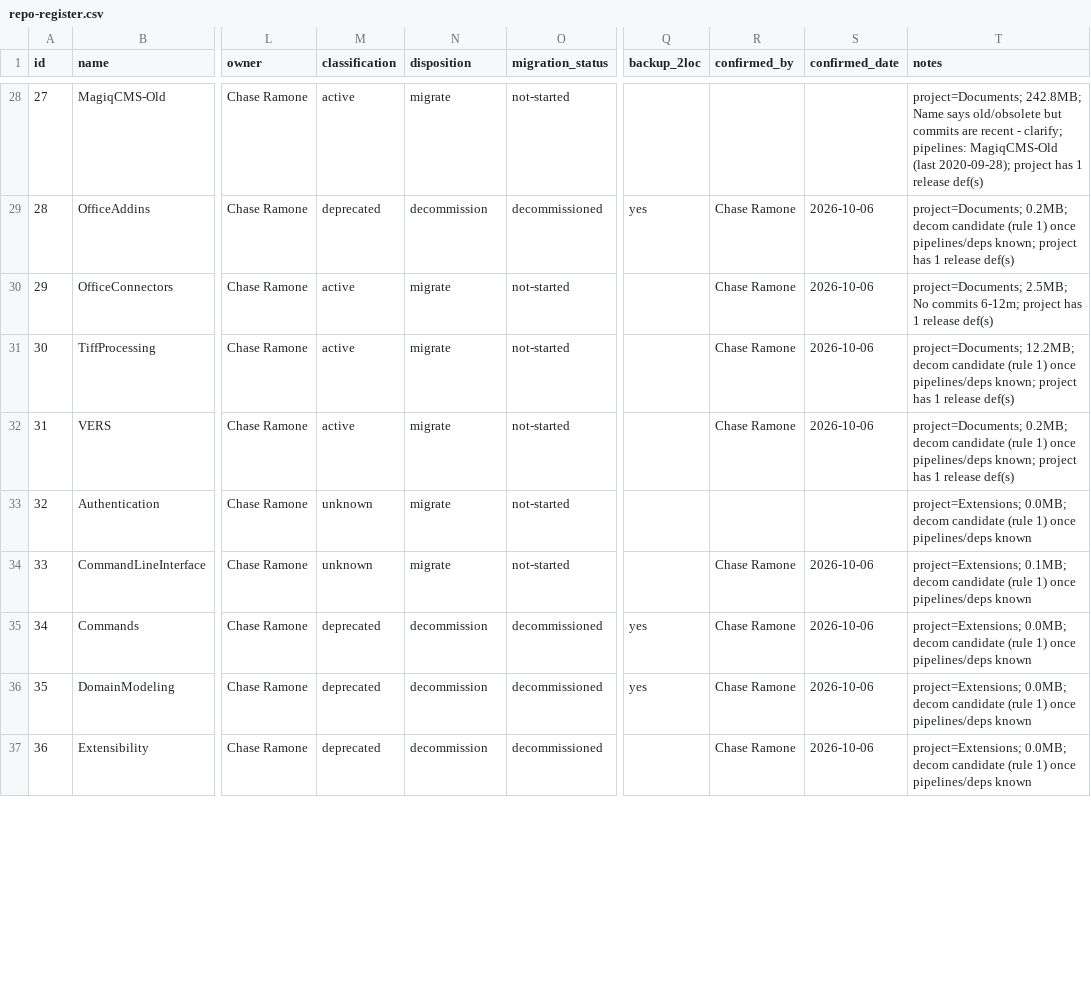
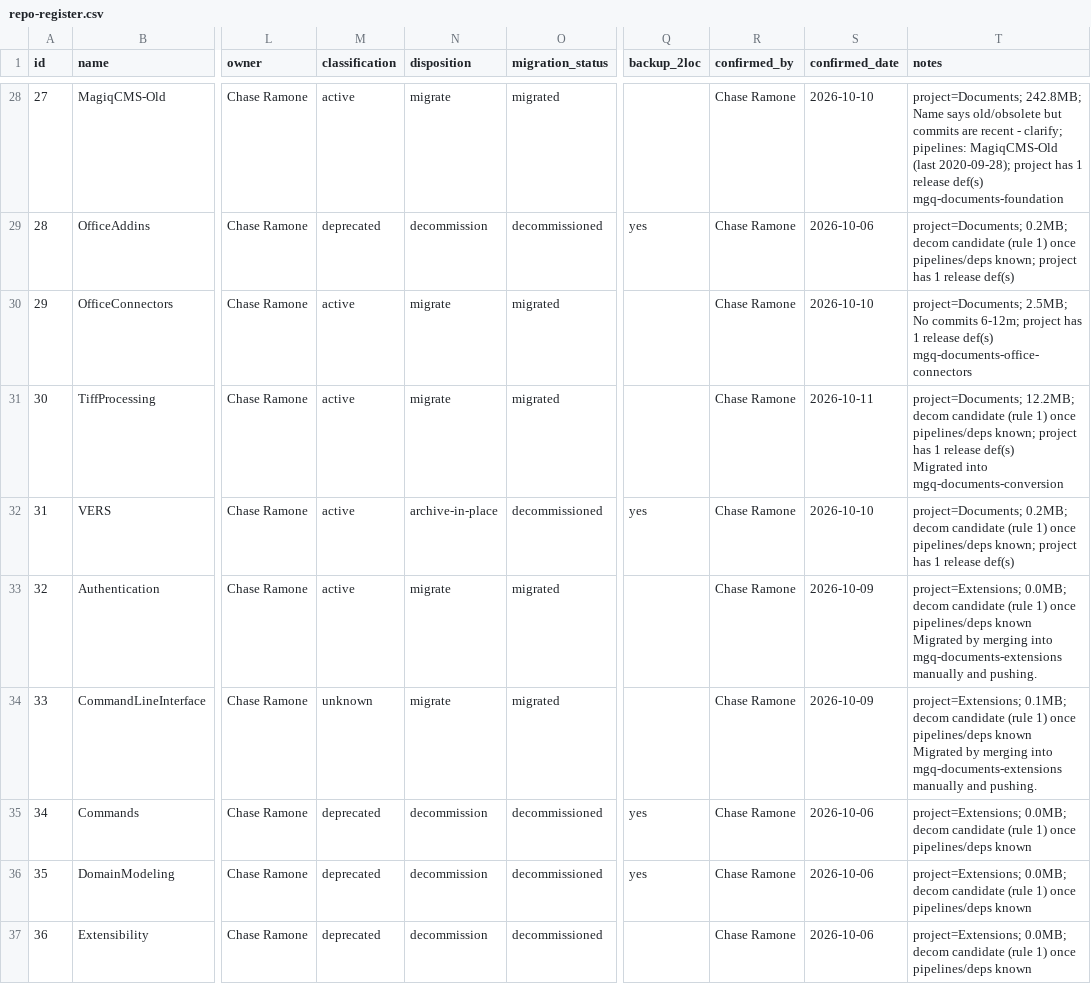
Before and after one commit to cramone/ais-os, a CSV file: projects/repo-house-keeping/spec/repo-register.csv, drawn as a sheet; only a part is shown, gaps mark what is left out; ↵ is a line break in a cell; the diff covers the shown part only; the diff names each change by its address in the sheet, - before the commit and + after, or states it on an @@ line.

```diff
--- a/projects/repo-house-keeping/spec/repo-register.csv
+++ b/projects/repo-house-keeping/spec/repo-register.csv
-O28 (migration_status): not-started
+O28 (migration_status): migrated
-R28 (confirmed_by): (empty)
+R28 (confirmed_by): Chase Ramone
-S28 (confirmed_date): (empty)
+S28 (confirmed_date): 2026-10-10
-T28 (notes): …release def(s)
+T28 (notes): …release def(s) ↵ mgq-documents-foundation
-O30:O31 (migration_status): not-started
+O30:O31 (migration_status): migrated
-S30 (confirmed_date): 2026-10-06
+S30 (confirmed_date): 2026-10-10
-T30 (notes): …release def(s)
+T30 (notes): …release def(s) ↵ mgq-documents-office-connectors
-S31 (confirmed_date): 2026-10-06
+S31 (confirmed_date): 2026-10-11
-T31 (notes): …release def(s)
+T31 (notes): …release def(s) ↵ Migrated into mgq-documents-conversion
-N32 (disposition): migrate
+N32 (disposition): archive-in-place
-O32 (migration_status): not-started
+O32 (migration_status): decommissioned
-Q32 (backup_2loc): (empty)
+Q32 (backup_2loc): yes
-S32 (confirmed_date): 2026-10-06
+S32 (confirmed_date): 2026-10-10
-M33 (classification): unknown
+M33 (classification): active
-O33:O34 (migration_status): not-started
+O33:O34 (migration_status): migrated
-R33 (confirmed_by): (empty)
+R33 (confirmed_by): Chase Ramone
-S33 (confirmed_date): (empty)
+S33 (confirmed_date): 2026-10-09
-T33 (notes): …pipelines/deps known
+T33 (notes): …pipelines/deps known ↵ Migrated by merging into mgq-documents-extensions manually and pushing.
-S34 (confirmed_date): 2026-10-06
+S34 (confirmed_date): 2026-10-09
-T34 (notes): …pipelines/deps known
+T34 (notes): …pipelines/deps known ↵ Migrated by merging into mgq-documents-extensions manually and pushing.
```
Also changed, not shown: 56 edited cells elsewhere in this file, 50 other files.
